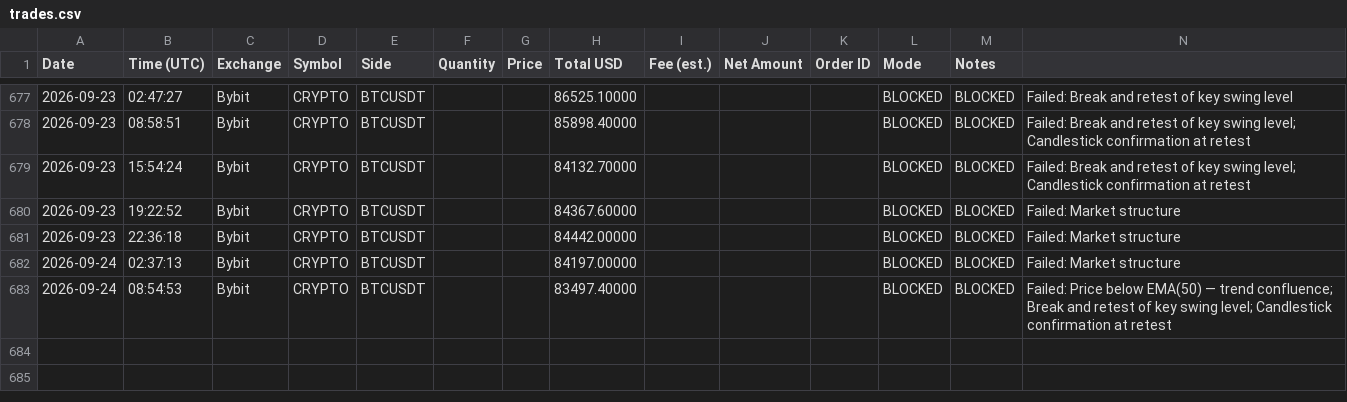
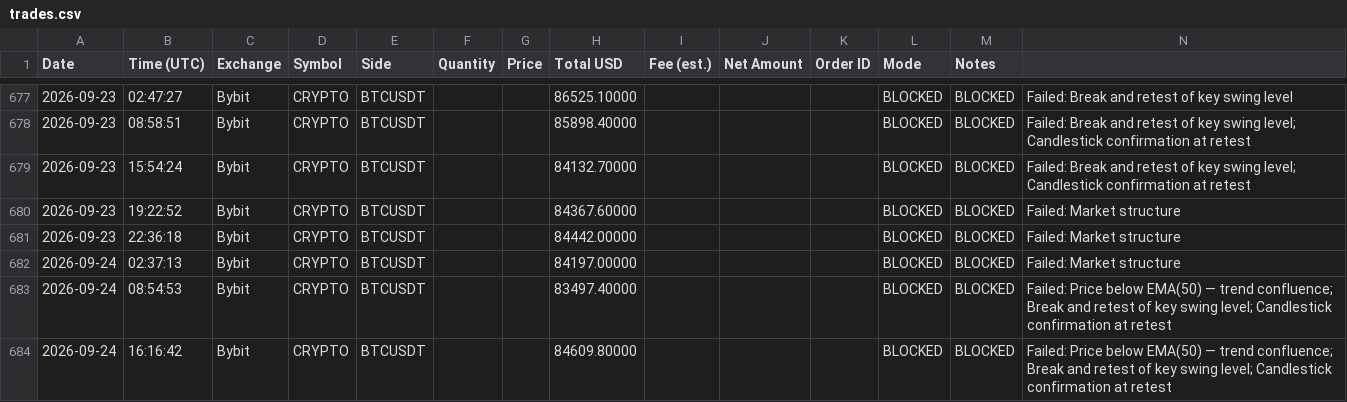
Before and after one commit to anonyemichael/ClaudeTrader-Pro, a CSV file: trades.csv, drawn as a sheet; only a part is shown, gaps mark what is left out.

Commit message:
bot: log update 2026-09-24T16:16:42Z

```diff
--- a/trades.csv
+++ b/trades.csv
@@ -683 +683,2 @@ Date,Time (UTC),Exchange,Symbol,Side,Quantity,Price,Total USD,Fee (est.),Net Amo
 2026-09-24,08:54:53,Bybit,CRYPTO,BTCUSDT,,,83497.40000,,,,BLOCKED,BLOCKED,"Failed: Price below EMA(50) — trend confluence; Break and retest of key swing level; Candlestick confirmation at retest"
+2026-09-24,16:16:42,Bybit,CRYPTO,BTCUSDT,,,84609.80000,,,,BLOCKED,BLOCKED,"Failed: Price below EMA(50) — trend confluence; Break and retest of key swing level; Candlestick confirmation at retest"
```
